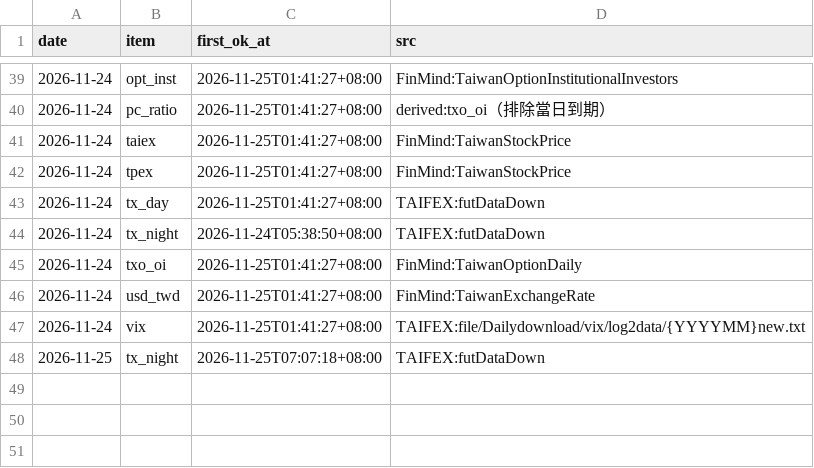
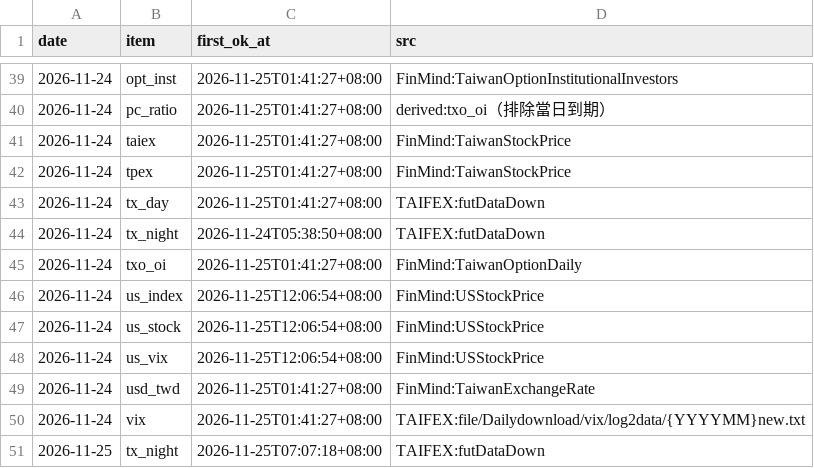
Before and after one commit to hankna/tw-data-pool, a CSV file: series/availability.csv, drawn as a sheet; only a part is shown, gaps mark what is left out.

```diff
--- a/series/availability.csv
+++ b/series/availability.csv
@@ -45,2 +45,5 @@ date,item,first_ok_at,src
 2026-11-24,txo_oi,2026-11-25T01:41:27+08:00,FinMind:TaiwanOptionDaily
+2026-11-24,us_index,2026-11-25T12:06:54+08:00,FinMind:USStockPrice
+2026-11-24,us_stock,2026-11-25T12:06:54+08:00,FinMind:USStockPrice
+2026-11-24,us_vix,2026-11-25T12:06:54+08:00,FinMind:USStockPrice
 2026-11-24,usd_twd,2026-11-25T01:41:27+08:00,FinMind:TaiwanExchangeRate
```
Also changed, not shown: logs/run_log.csv, 3 other files.
